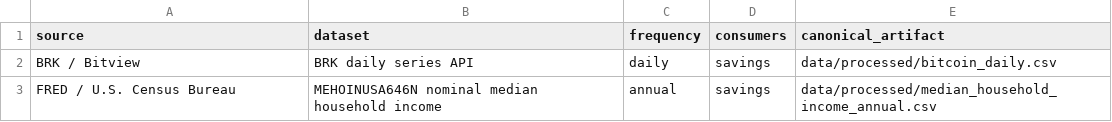
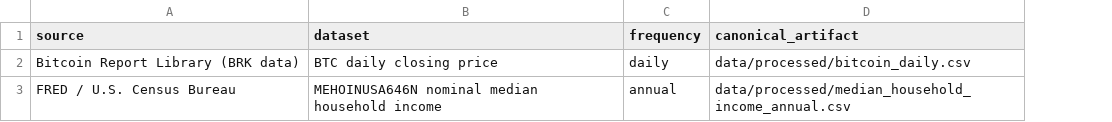
Before and after one commit to SecretSatoshis/Bitcoin-Investment-Strategy, a CSV file: data/manifests/source_registry.csv, drawn as a sheet; the diff names each change by its address in the sheet, - before the commit and + after, or states it on an @@ line.

```diff
--- a/data/manifests/source_registry.csv
+++ b/data/manifests/source_registry.csv
-column D (consumers), rows 2-3: savings | savings
-A2 (source): BRK / Bitview
+A2 (source): Bitcoin Report Library (BRK data)
-B2 (dataset): BRK daily series API
+B2 (dataset): BTC daily closing price
```
Also changed, not shown: data/manifests/column_dictionary.csv, 45 other files.
